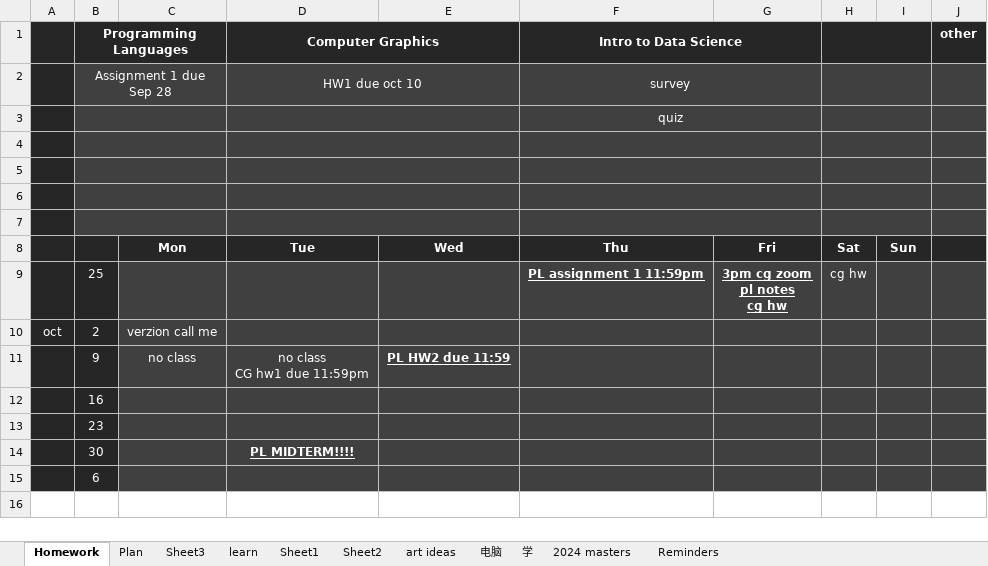
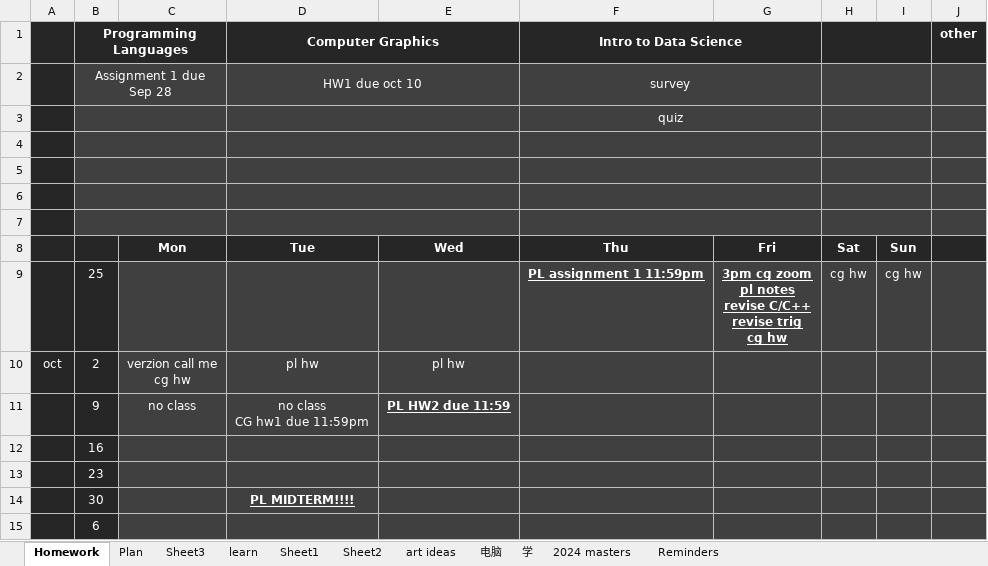
Before and after one commit to dinanz/fall23, an Excel workbook: Schedule.xlsx, sheet Homework, drawn as a sheet; values as stored, in another font and other column widths than the file's, no borders; ↵ is a line break in a cell; the diff names each change by its address in the sheet, - before the commit and + after, or states it on an @@ line.

```diff
--- a/Schedule.xlsx (sheet Homework)
+++ b/Schedule.xlsx (sheet Homework)
-G9: 3pm cg zoom ↵ pl notes ↵ cg hw
+G9: 3pm cg zoom ↵ pl notes ↵ revise C/C++ ↵ revise trig ↵ cg hw
-I9: (empty)
+I9: cg hw
-C10: verzion call me
+C10: verzion call me ↵ cg hw
-D10 (Computer Graphics): (empty)
+D10 (Computer Graphics): pl hw
-E10: (empty)
+E10: pl hw
```
Also changed, not shown: 13 other files.
